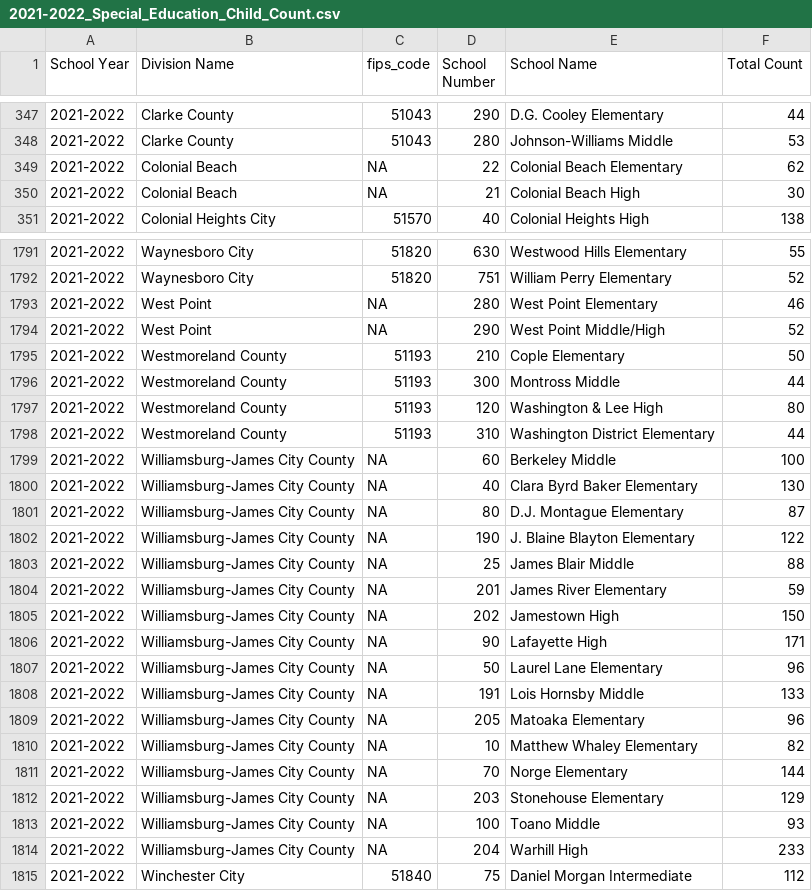
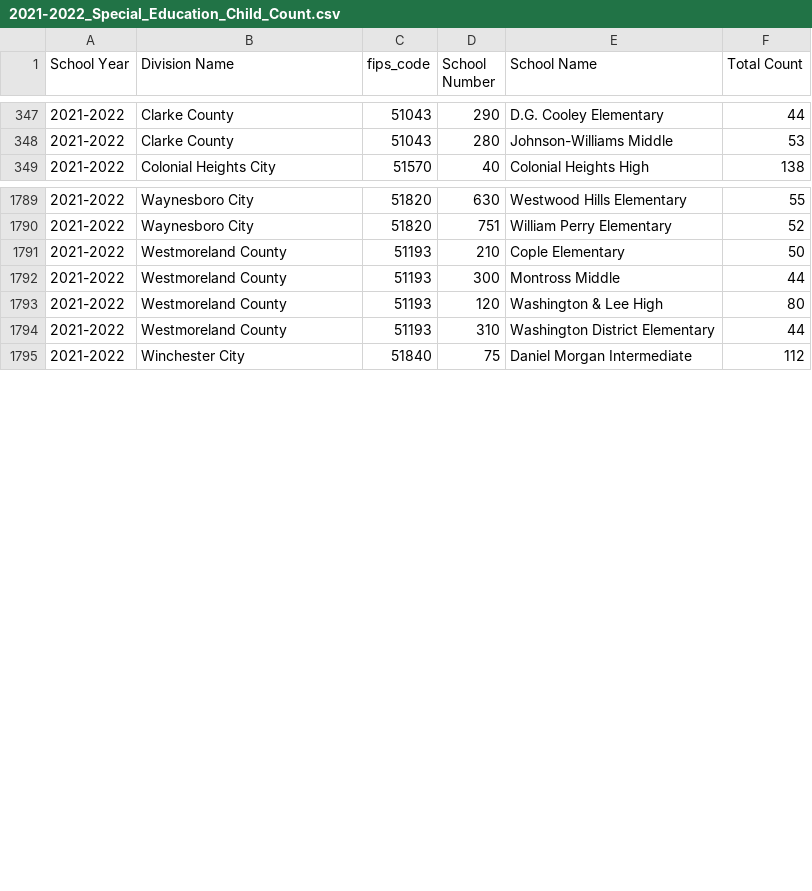
Before and after one commit to cjulianan/VCE_AI_TOOL, a CSV file: data/outcome/Virginia-Department-of-Education/2021-2022_Special_Education_Child_Count.csv, drawn as a sheet; only a part is shown, gaps mark what is left out; the diff names each change by its address in the sheet, - before the commit and + after, or states it on an @@ line.

```diff
--- a/data/outcome/Virginia-Department-of-Education/2021-2022_Special_Education_Child_Count.csv
+++ b/data/outcome/Virginia-Department-of-Education/2021-2022_Special_Education_Child_Count.csv
-row 349: 2021-2022 | Colonial Beach | NA | 22 | Colonial Beach Elementary | 62
-row 350: 2021-2022 | Colonial Beach | NA | 21 | Colonial Beach High | 30
-row 1793: 2021-2022 | West Point | NA | 280 | West Point Elementary | 46
-row 1794: 2021-2022 | West Point | NA | 290 | West Point Middle/High | 52
-row 1799: 2021-2022 | Williamsburg-James City County | NA | 60 | Berkeley Middle | 100
-row 1800: 2021-2022 | Williamsburg-James City County | NA | 40 | Clara Byrd Baker Elementary | 130
-row 1801: 2021-2022 | Williamsburg-James City County | NA | 80 | D.J. Montague Elementary | 87
-row 1802: 2021-2022 | Williamsburg-James City County | NA | 190 | J. Blaine Blayton Elementary | 122
-row 1803: 2021-2022 | Williamsburg-James City County | NA | 25 | James Blair Middle | 88
-row 1804: 2021-2022 | Williamsburg-James City County | NA | 201 | James River Elementary | 59
-row 1805: 2021-2022 | Williamsburg-James City County | NA | 202 | Jamestown High | 150
-row 1806: 2021-2022 | Williamsburg-James City County | NA | 90 | Lafayette High | 171
-row 1807: 2021-2022 | Williamsburg-James City County | NA | 50 | Laurel Lane Elementary | 96
-row 1808: 2021-2022 | Williamsburg-James City County | NA | 191 | Lois Hornsby Middle | 133
-row 1809: 2021-2022 | Williamsburg-James City County | NA | 205 | Matoaka Elementary | 96
-row 1810: 2021-2022 | Williamsburg-James City County | NA | 10 | Matthew Whaley Elementary | 82
-row 1811: 2021-2022 | Williamsburg-James City County | NA | 70 | Norge Elementary | 144
-row 1812: 2021-2022 | Williamsburg-James City County | NA | 203 | Stonehouse Elementary | 129
-row 1813: 2021-2022 | Williamsburg-James City County | NA | 100 | Toano Middle | 93
-row 1814: 2021-2022 | Williamsburg-James City County | NA | 204 | Warhill High | 233
```
Also changed, not shown: data/outcome/Virginia-Department-of-Education/2022-2023_Special_Education_Child_Count.csv, 4 other files.
